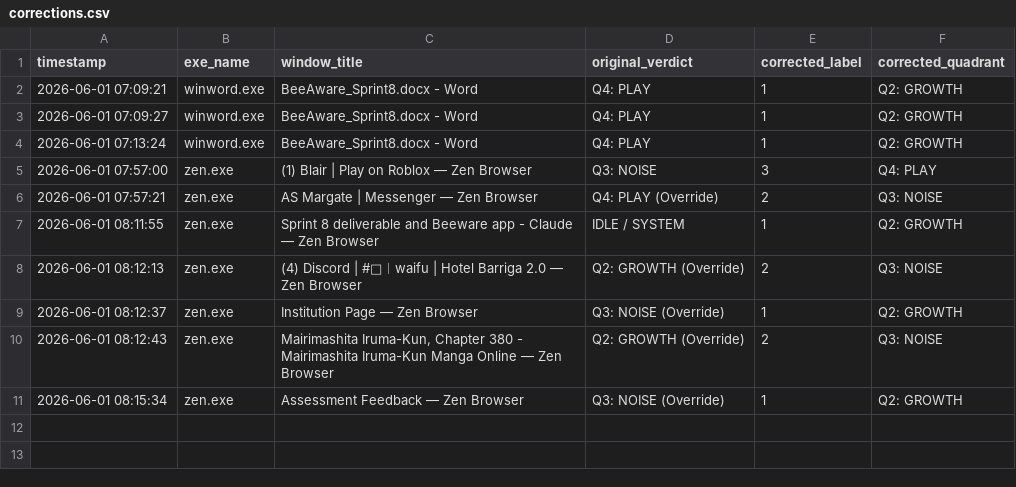
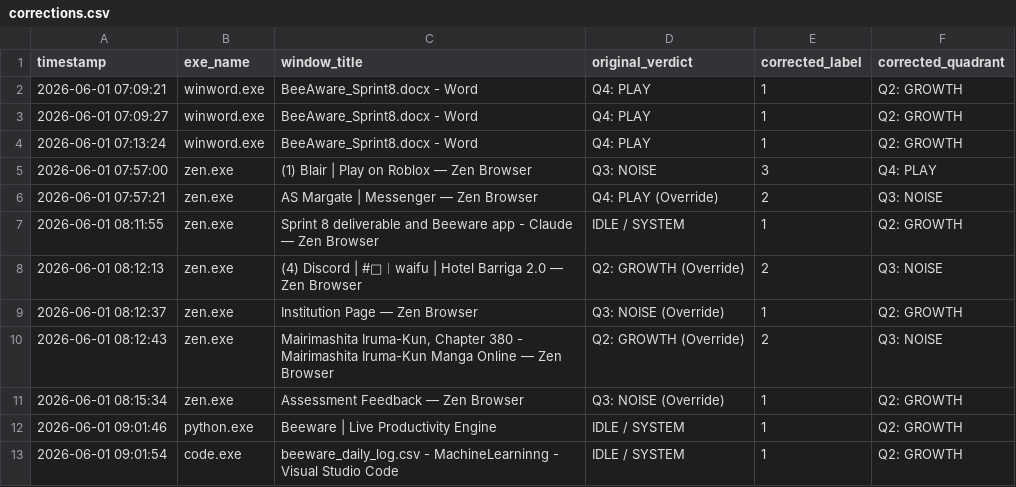
Before and after one commit to CodinSuki/BeeAware, a CSV file: BeeAware/data/corrections.csv, drawn as a sheet; the diff names each change by its address in the sheet, - before the commit and + after, or states it on an @@ line.

```diff
--- a/BeeAware/data/corrections.csv
+++ b/BeeAware/data/corrections.csv
+row 12: 2026-06-01 09:01:46 | python.exe | Beeware | Live Productivity Engine | IDLE / SYSTEM | 1 | Q2: GROWTH
+row 13: 2026-06-01 09:01:54 | code.exe | beeware_daily_log.csv - MachineLearninng - Visual Studio Code | IDLE / SYSTEM | 1 | Q2: GROWTH
```
Also changed, not shown: BeeAware/data/beeware_app_history.csv, BeeAware/data/beeware_daily_log.csv, 11 other files.
